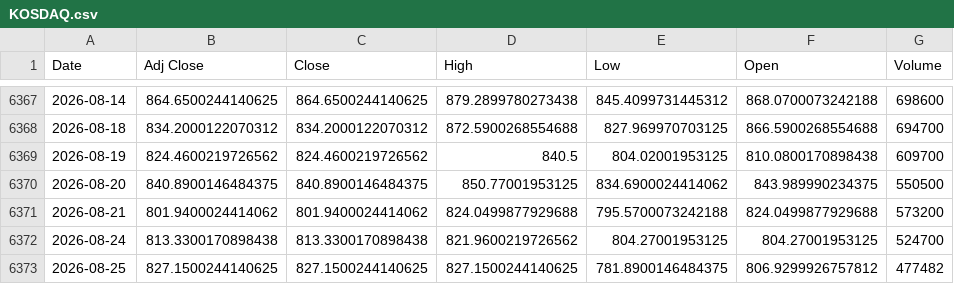
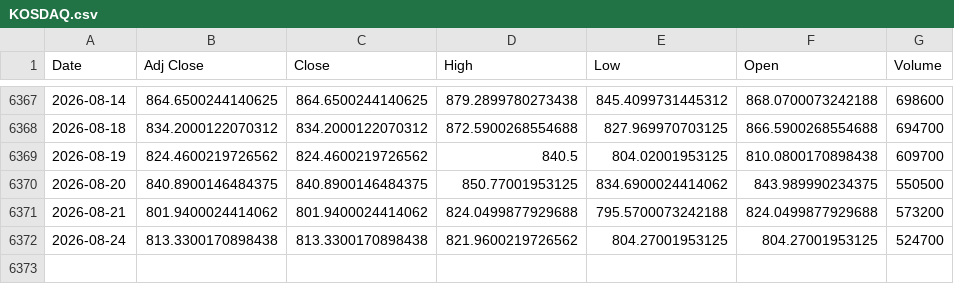
Before and after one commit to khemosu99-bit/overnight-kr, a CSV file: data/raw/KOSDAQ.csv, drawn as a sheet; only a part is shown, gaps mark what is left out; the diff names each change by its address in the sheet, - before the commit and + after, or states it on an @@ line.

```diff
--- a/data/raw/KOSDAQ.csv
+++ b/data/raw/KOSDAQ.csv
-row 6373: 2026-08-25 | 827.1500244140625 | 827.1500244140625 | 827.1500244140625 | 781.8900146484375 | 806.9299926757812 | 477482
```
Also changed, not shown: data/raw/DOW.csv, data/raw/KOSPI.csv, 41 other files.
